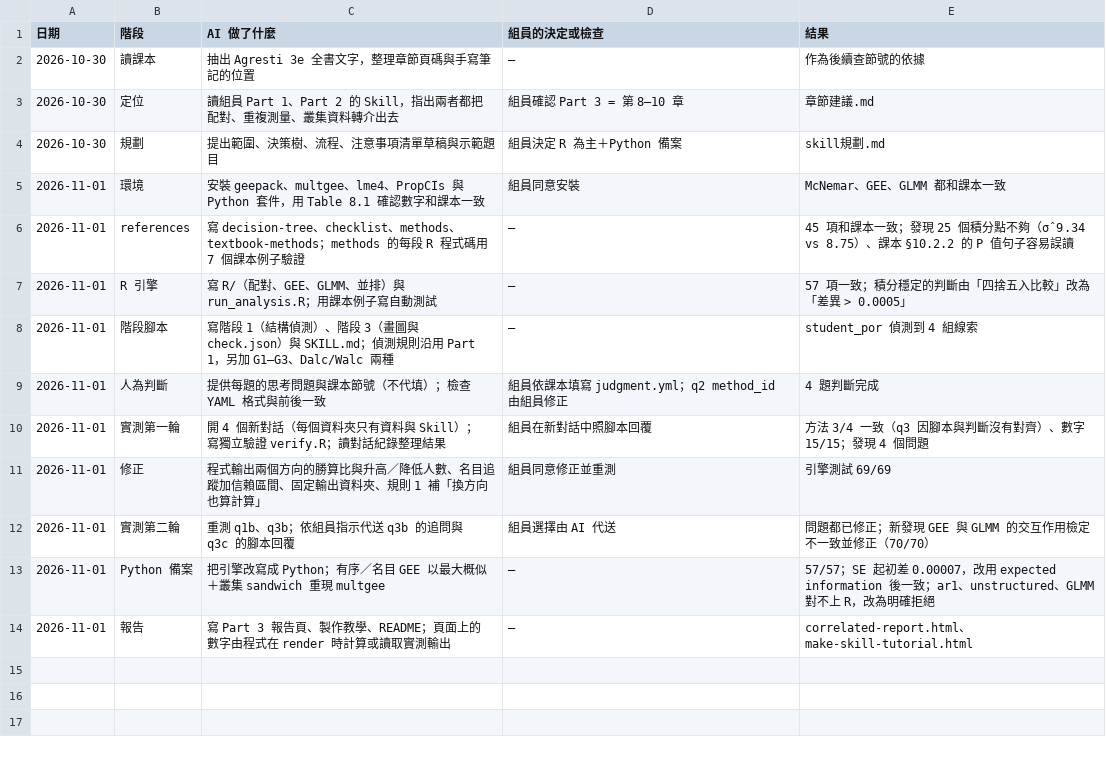
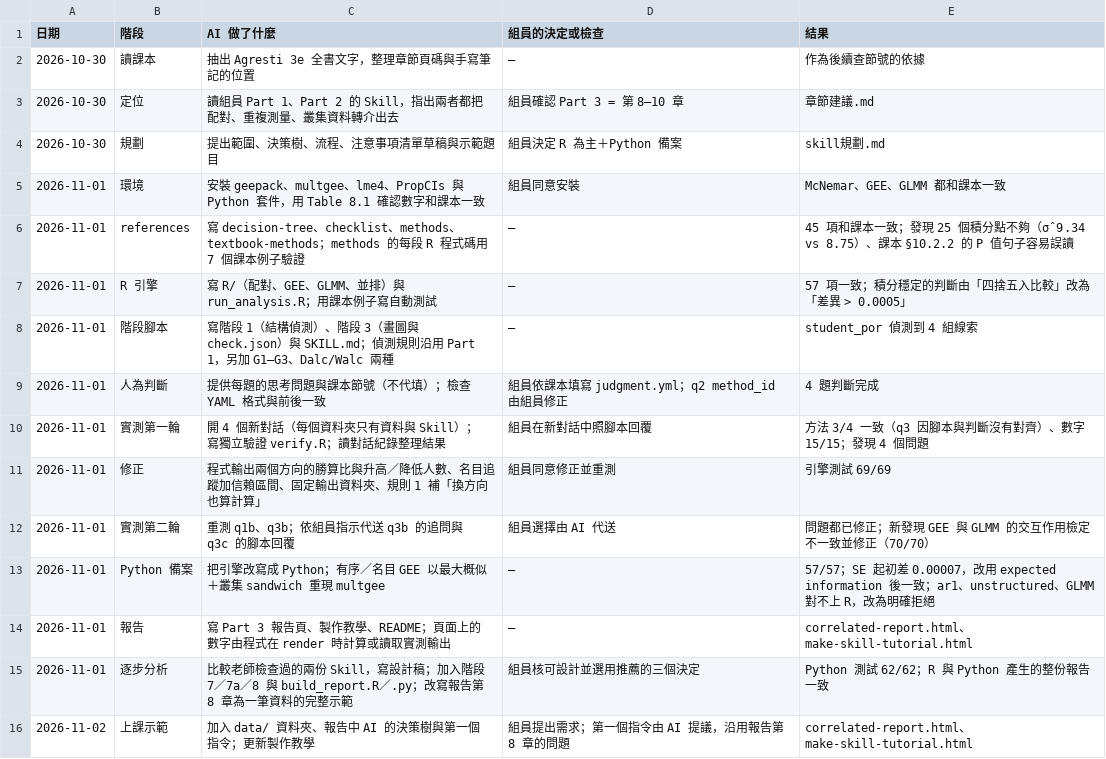
Before and after one commit to r26141057-Hsi/first_project, a CSV file: dev/ai-log.csv, drawn as a sheet; the diff names each change by its address in the sheet, - before the commit and + after, or states it on an @@ line.

Commit message:
上課示範：data/ 資料夾、AI 決策樹與第一個指令；製作教學更新為逐步分析流程

```diff
--- a/dev/ai-log.csv
+++ b/dev/ai-log.csv
+row 15: 2026-11-01 | 逐步分析 | 比較老師檢查過的兩份 Skill，寫設計稿；加入階段 7／7a／8 與 build_report.R／.py；改寫報告第 8 章為一筆資料的完整示範 | 組員核可設計並選用推薦的三個決定 | Python 測試 62/62；R 與 Python 產生的整份報告一致
+row 16: 2026-11-02 | 上課示範 | 加入 data/ 資料夾、報告中 AI 的決策樹與第一個指令；更新製作教學 | 組員提出需求；第一個指令由 AI 提議，沿用報告第 8 章的問題 | correlated-report.html、make-skill-tutorial.html
```
Also changed, not shown: 8 other files.
